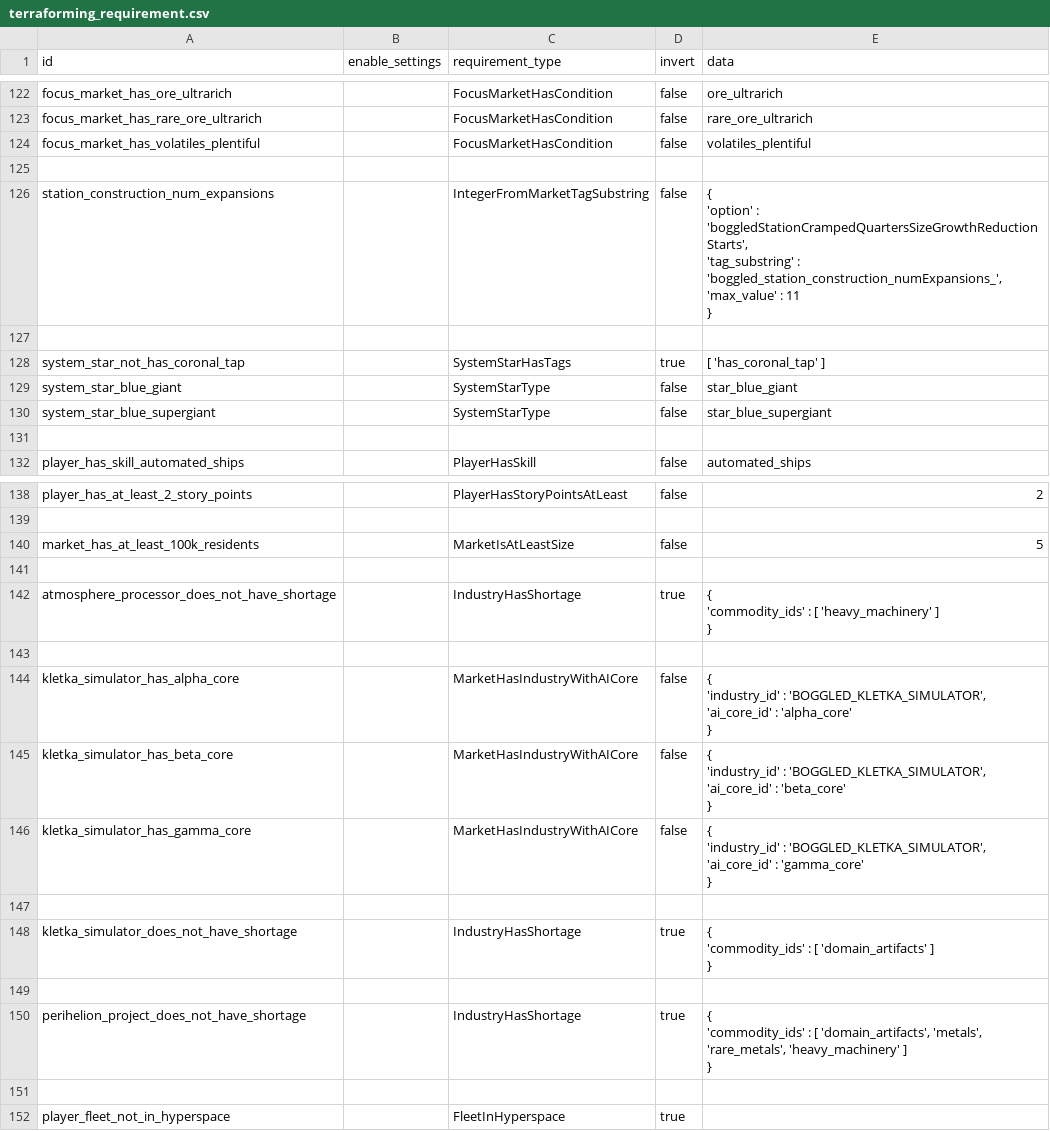
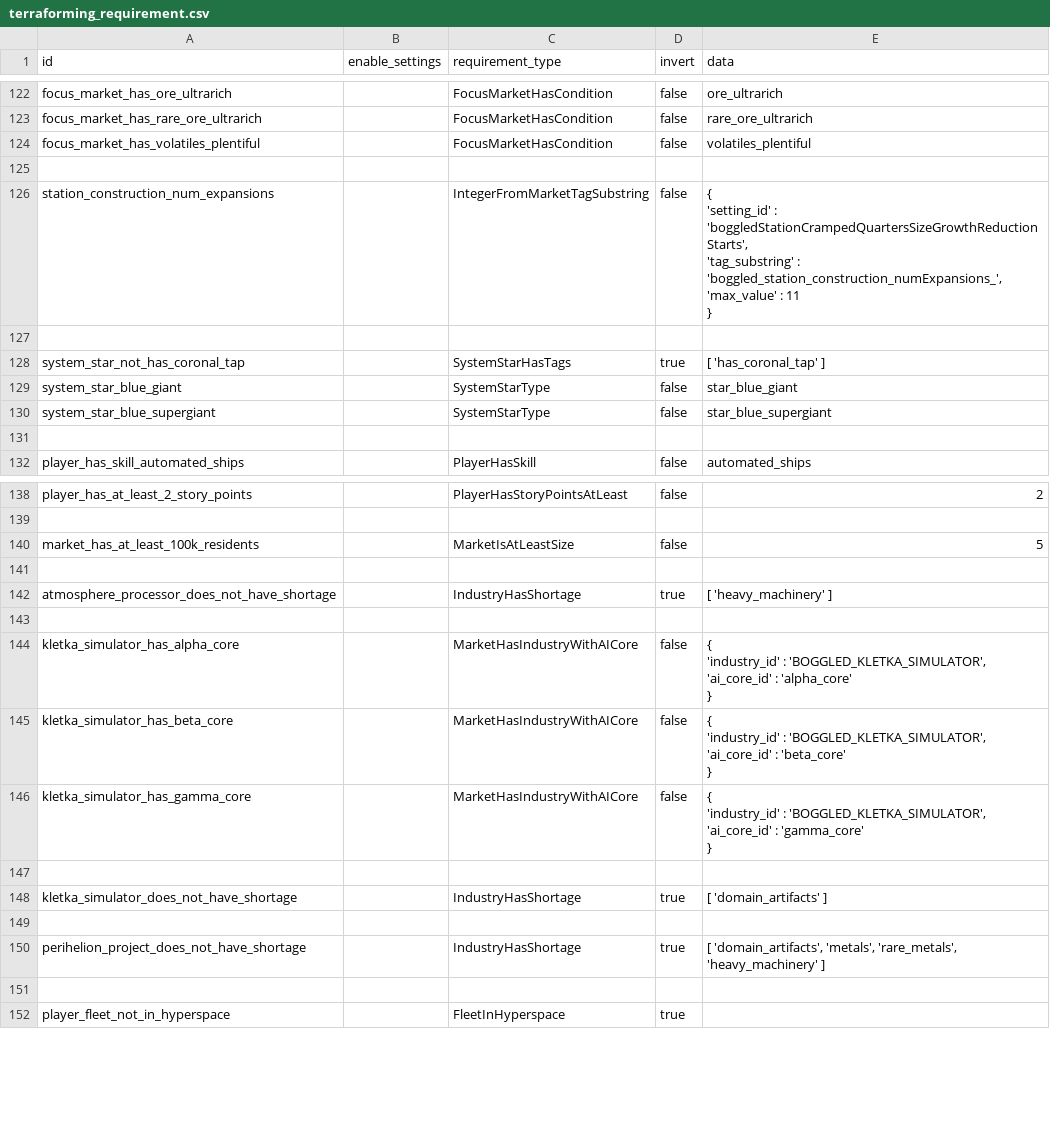
Before and after one commit to boggledstarsector/TASC, a CSV file: data/campaign/terraforming/terraforming_requirement.csv, drawn as a sheet; only a part is shown, gaps mark what is left out.

```diff
--- a/data/campaign/terraforming/terraforming_requirement.csv
+++ b/data/campaign/terraforming/terraforming_requirement.csv
@@ -145,7 +145,7 @@ focus_market_has_volatiles_plentiful,,FocusMarketHasCondition,false,"volatiles_p
 ,
-station_construction_num_expansions,,IntegerFromMarketTagSubstring,false,"{
-	'option' : 'boggledStationCrampedQuartersSizeGrowthReductionStarts',
-	'tag_substring' : 'boggled_station_construction_numExpansions_',
-	'max_value' : 11
-}"
+station_construction_num_expansions,,IntegerFromMarketTagSubstring,false,"{
+	'setting_id' : 'boggledStationCrampedQuartersSizeGrowthReductionStarts',
+	'tag_substring' : 'boggled_station_construction_numExpansions_',
+	'max_value' : 11
+}"
 ,
@@ -177,5 +177,3 @@ market_has_at_least_100k_residents,,MarketIsAtLeastSize,false,5
 ,
-atmosphere_processor_does_not_have_shortage,,IndustryHasShortage,true,"{
-	'commodity_ids' : [ 'heavy_machinery' ]
-}"
+atmosphere_processor_does_not_have_shortage,,IndustryHasShortage,true,"[ 'heavy_machinery' ]"
 ,
@@ -194,9 +192,5 @@ kletka_simulator_has_gamma_core,,MarketHasIndustryWithAICore,false,"{
 ,
-kletka_simulator_does_not_have_shortage,,IndustryHasShortage,true,"{
-	'commodity_ids' : [ 'domain_artifacts' ]
-}"
+kletka_simulator_does_not_have_shortage,,IndustryHasShortage,true,"[ 'domain_artifacts' ]"
 ,
-perihelion_project_does_not_have_shortage,,IndustryHasShortage,true,"{
-	'commodity_ids' : [ 'domain_artifacts', 'metals', 'rare_metals', 'heavy_machinery' ]
-}"
+perihelion_project_does_not_have_shortage,,IndustryHasShortage,true,"[ 'domain_artifacts', 'metals', 'rare_metals', 'heavy_machinery' ]"
 ,
```
Also changed, not shown: data/campaign/terraforming/planet_types.csv, data/campaign/terraforming/project_effects.csv, 6 other files.
